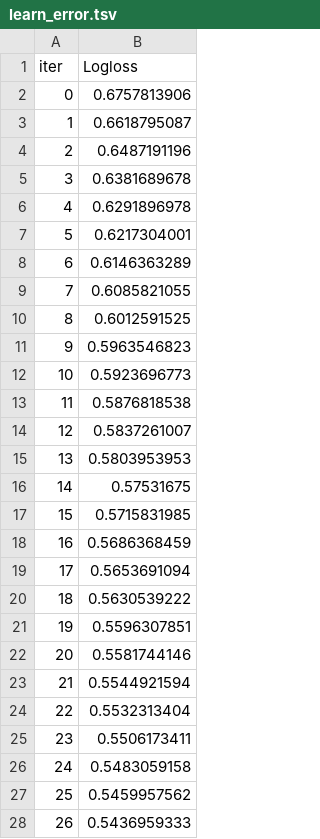
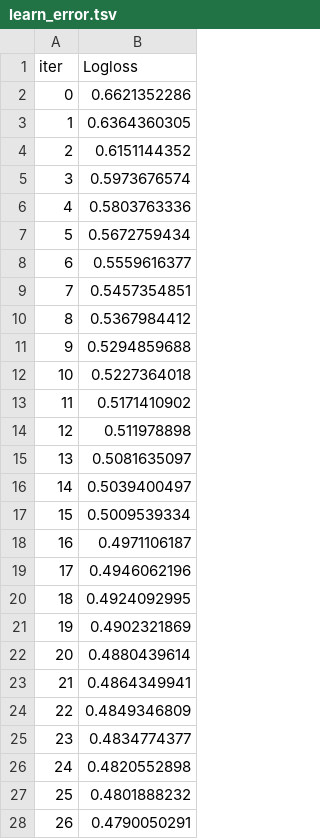
Before and after one commit to kh-bh/EarthScienceSVSM, a TSV file: catboost_info/learn_error.tsv, drawn as a sheet; only a part is shown; the diff covers the shown part only.

```diff
--- a/catboost_info/learn_error.tsv
+++ b/catboost_info/learn_error.tsv
@@ -1,28 +1,28 @@
 iter	Logloss
-0	0.6757813906
-1	0.6618795087
-2	0.6487191196
-3	0.6381689678
-4	0.6291896978
-5	0.6217304001
-6	0.6146363289
-7	0.6085821055
-8	0.6012591525
-9	0.5963546823
-10	0.5923696773
-11	0.5876818538
-12	0.5837261007
-13	0.5803953953
-14	0.57531675
-15	0.5715831985
-16	0.5686368459
-17	0.5653691094
-18	0.5630539222
-19	0.5596307851
-20	0.5581744146
-21	0.5544921594
-22	0.5532313404
-23	0.5506173411
-24	0.5483059158
-25	0.5459957562
-26	0.5436959333
+0	0.6621352286
+1	0.6364360305
+2	0.6151144352
+3	0.5973676574
+4	0.5803763336
+5	0.5672759434
+6	0.5559616377
+7	0.5457354851
+8	0.5367984412
+9	0.5294859688
+10	0.5227364018
+11	0.5171410902
+12	0.511978898
+13	0.5081635097
+14	0.5039400497
+15	0.5009539334
+16	0.4971106187
+17	0.4946062196
+18	0.4924092995
+19	0.4902321869
+20	0.4880439614
+21	0.4864349941
+22	0.4849346809
+23	0.4834774377
+24	0.4820552898
+25	0.4801888232
+26	0.4790050291
```
Also changed, not shown: 73 edited cells elsewhere in this file, catboost_info/time_left.tsv, 8 other files.
